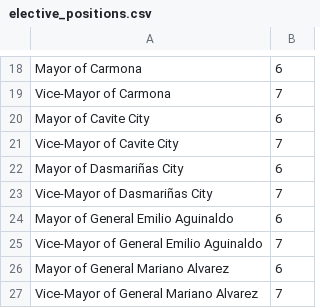
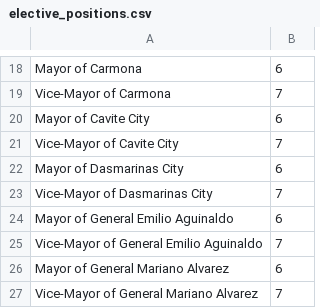
Before and after one commit to lbhurtado/farmgate, a CSV file: database/elective_positions.csv, drawn as a sheet; only a part is shown, gaps mark what is left out.

```diff
--- a/database/elective_positions.csv
+++ b/database/elective_positions.csv
@@ -21,4 +21,4 @@ Mayor of Cavite City, 6
 Vice-Mayor of Cavite City, 7
-Mayor of Dasmariñas City, 6
-Vice-Mayor of Dasmariñas City, 7
+Mayor of Dasmarinas City, 6
+Vice-Mayor of Dasmarinas City, 7
 Mayor of General Emilio Aguinaldo, 6
```
Also changed, not shown: database/candidates.csv, 22 other files.
